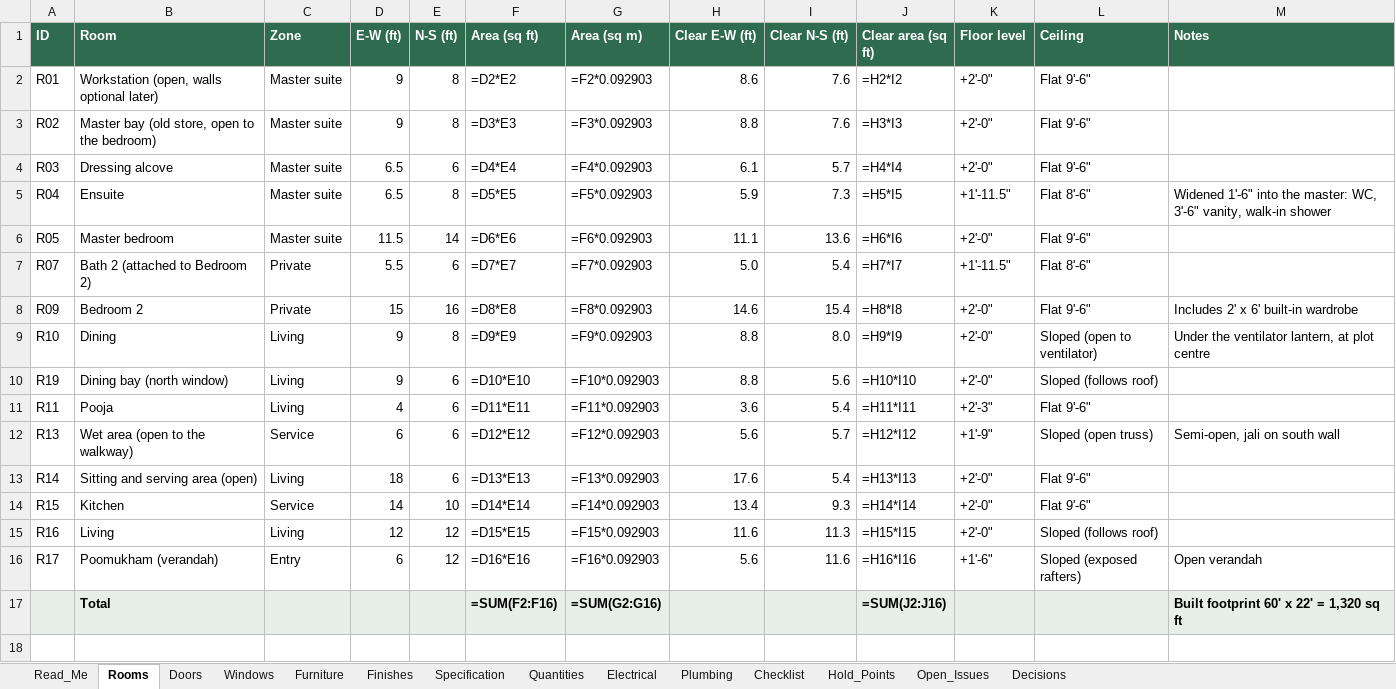
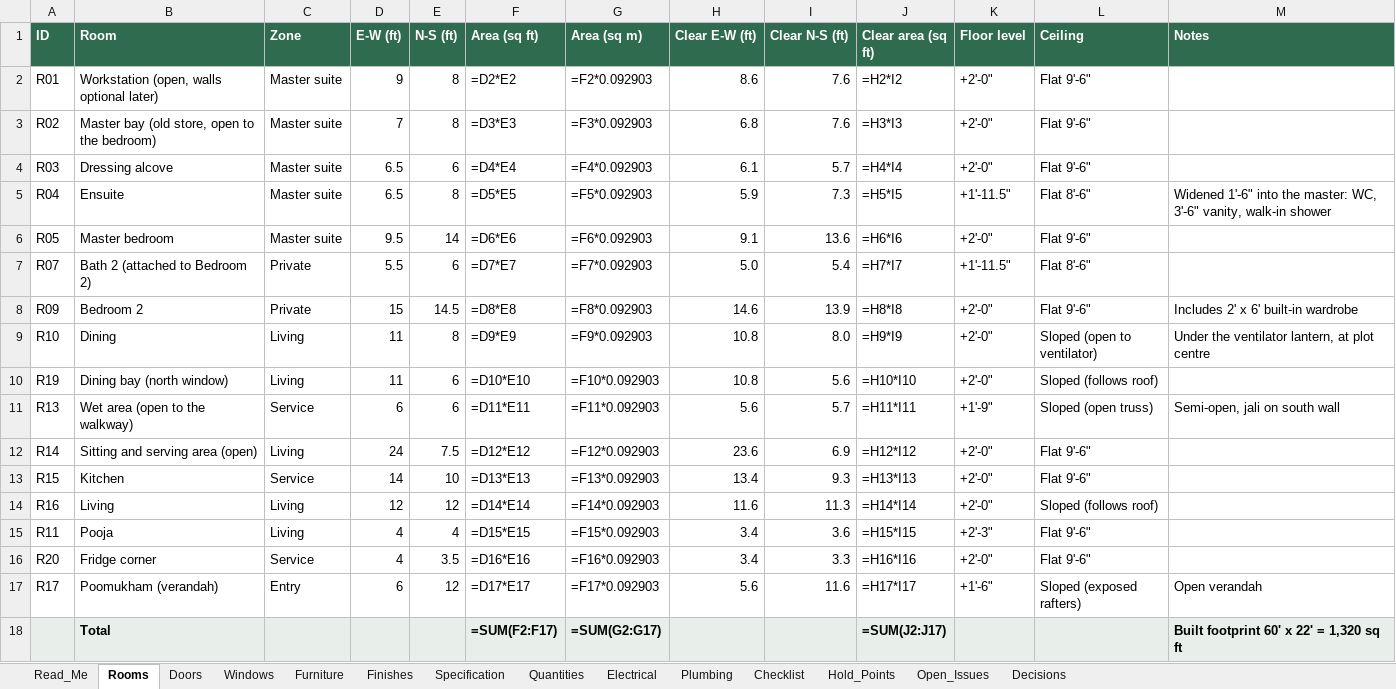
Before and after one commit to tilak-puli/House-plan, an Excel workbook: 03_Schedules/KH-P1_Schedules_RevB.xlsx, sheet Rooms, drawn as a sheet; values as stored, in another font and other column widths than the file's, no borders; formulas without a stored value are shown as written; removed rows and columns are numbered as before the commit, all else as after; the diff names each change by its address in the sheet, - before the commit and + after, or states it on an @@ line.

```diff
--- a/03_Schedules/KH-P1_Schedules_RevB.xlsx (sheet Rooms)
+++ b/03_Schedules/KH-P1_Schedules_RevB.xlsx (sheet Rooms)
-D3 (E-W (ft)): 9
+D3 (E-W (ft)): 7
-H3 (Clear E-W (ft)): 8.8
+H3 (Clear E-W (ft)): 6.8
-D6 (E-W (ft)): 11.5
+D6 (E-W (ft)): 9.5
-H6 (Clear E-W (ft)): 11.1
+H6 (Clear E-W (ft)): 9.1
-E8 (N-S (ft)): 16
+E8 (N-S (ft)): 14.5
-I8 (Clear N-S (ft)): 15.4
+I8 (Clear N-S (ft)): 13.9
-D9:D10 (E-W (ft)): 9
+D9:D10 (E-W (ft)): 11
-H9:H10 (Clear E-W (ft)): 8.8
+H9:H10 (Clear E-W (ft)): 10.8
-row 11: R11 | Pooja | Living | 4 | 6 | =D11*E11 | =F11*0.092903 | 3.6 | 5.4 | =H11*I11 | +2'-3" | Flat 9'-6"
-F11 (Area (sq ft)): =D12*E12
+F11 (Area (sq ft)): =D11*E11
-G11 (Area (sq m)): =F12*0.092903
+G11 (Area (sq m)): =F11*0.092903
-J11 (Clear area (sq ft)): =H12*I12
+J11 (Clear area (sq ft)): =H11*I11
-D12 (E-W (ft)): 18
+D12 (E-W (ft)): 24
-E12 (N-S (ft)): 6
+E12 (N-S (ft)): 7.5
-F12 (Area (sq ft)): =D13*E13
+F12 (Area (sq ft)): =D12*E12
-G12 (Area (sq m)): =F13*0.092903
+G12 (Area (sq m)): =F12*0.092903
-H12 (Clear E-W (ft)): 17.6
+H12 (Clear E-W (ft)): 23.6
-I12 (Clear N-S (ft)): 5.4
+I12 (Clear N-S (ft)): 6.9
-J12 (Clear area (sq ft)): =H13*I13
+J12 (Clear area (sq ft)): =H12*I12
-F13 (Area (sq ft)): =D14*E14
+F13 (Area (sq ft)): =D13*E13
-G13 (Area (sq m)): =F14*0.092903
+G13 (Area (sq m)): =F13*0.092903
-J13 (Clear area (sq ft)): =H14*I14
+J13 (Clear area (sq ft)): =H13*I13
-F14 (Area (sq ft)): =D15*E15
+F14 (Area (sq ft)): =D14*E14
-G14 (Area (sq m)): =F15*0.092903
+G14 (Area (sq m)): =F14*0.092903
-J14 (Clear area (sq ft)): =H15*I15
+J14 (Clear area (sq ft)): =H14*I14
+row 15: R11 | Pooja | Living | 4 | 4 | =D15*E15 | =F15*0.092903 | 3.4 | 3.6 | =H15*I15 | +2'-3" | Flat 9'-6"
+row 16: R20 | Fridge corner | Service | 4 | 3.5 | =D16*E16 | =F16*0.092903 | 3.4 | 3.3 | =H16*I16 | +2'-0" | Flat 9'-6"
-F17 (Area (sq ft)): =D16*E16
+F17 (Area (sq ft)): =D17*E17
-G17 (Area (sq m)): =F16*0.092903
+G17 (Area (sq m)): =F17*0.092903
-J17 (Clear area (sq ft)): =H16*I16
+J17 (Clear area (sq ft)): =H17*I17
-F18 (Area (sq ft)): =SUM(F2:F16)
+F18 (Area (sq ft)): =SUM(F2:F17)
-G18 (Area (sq m)): =SUM(G2:G16)
+G18 (Area (sq m)): =SUM(G2:G17)
-J18 (Clear area (sq ft)): =SUM(J2:J16)
+J18 (Clear area (sq ft)): =SUM(J2:J17)
```
Also changed, not shown: sheet Electrical, sheet Furniture, sheet Quantities, sheet Windows, sheet Open_Issues, sheet Decisions, 4 more sheets, 13 other files.
